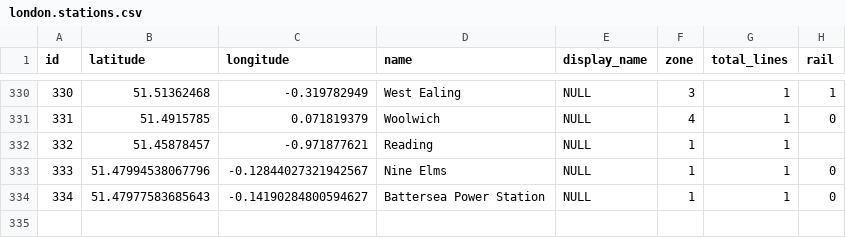
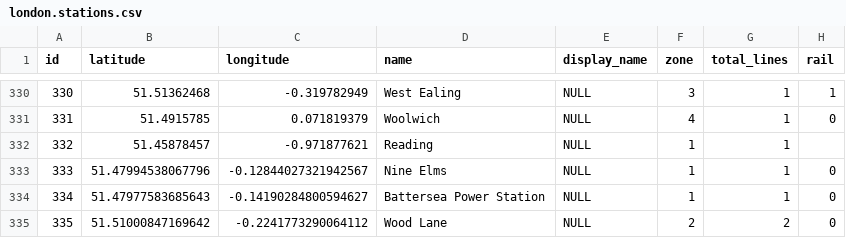
Before and after one commit to b-d-e/tube, a CSV file: data/london.stations.csv, drawn as a sheet; only a part is shown, gaps mark what is left out; the diff names each change by its address in the sheet, - before the commit and + after, or states it on an @@ line.

Commit message:
added missing northern line extension stations and wood lane station

```diff
--- a/data/london.stations.csv
+++ b/data/london.stations.csv
+row 335: 335 | 51.51000847169642 | -0.2241773290064112 | Wood Lane | NULL | 2 | 2 | 0
```
Also changed, not shown: data/london.connections.csv, 2 other files.
